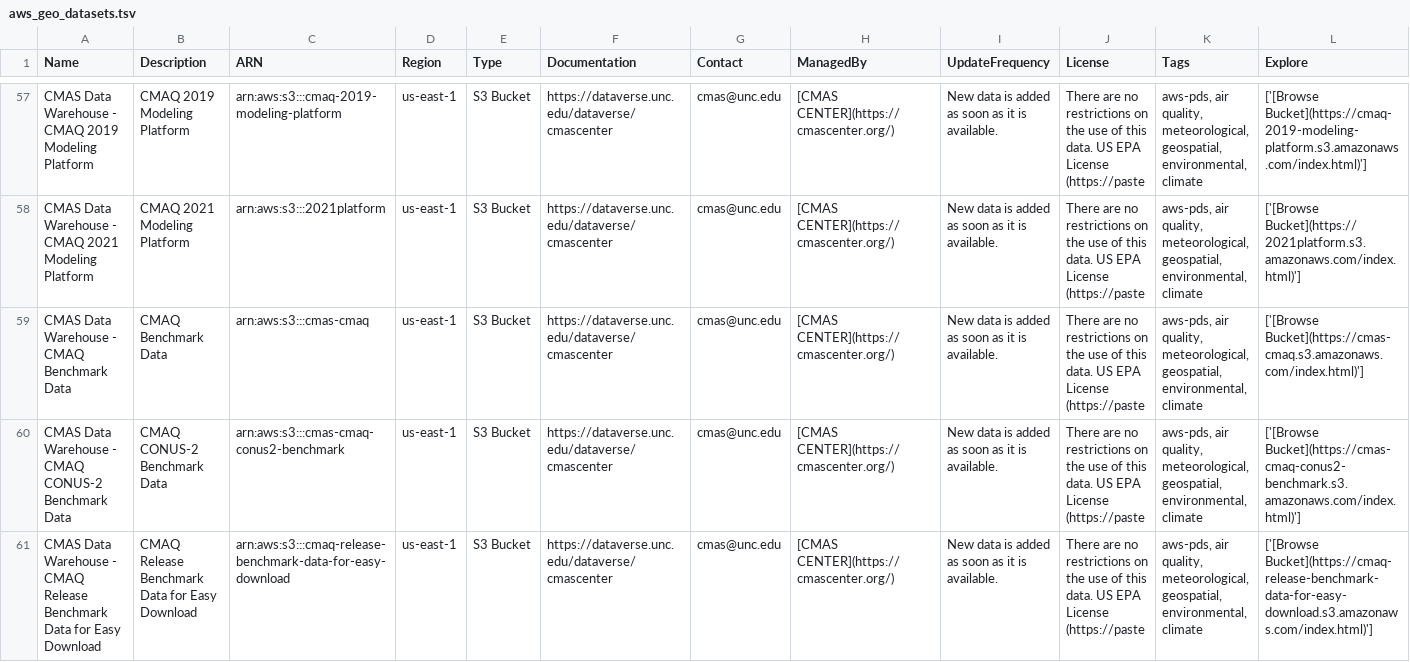
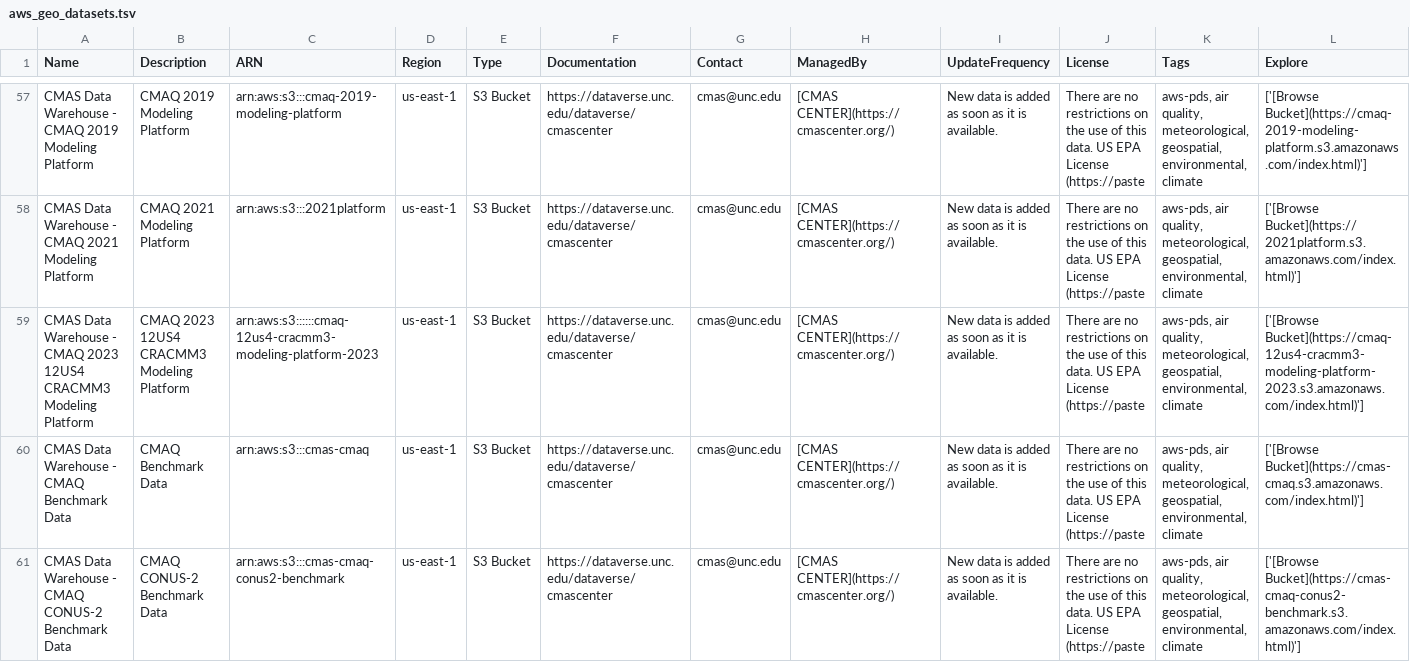
Before and after one commit to opengeos/aws-open-data-geo, a TSV file: aws_geo_datasets.tsv, drawn as a sheet; only a part is shown, gaps mark what is left out; the shorter side is filled out with more unchanged rows; rows hold the shown columns only; the diff names each change by its address in the sheet, - before the commit and + after, or states it on an @@ line.

```diff
--- a/aws_geo_datasets.tsv
+++ b/aws_geo_datasets.tsv
+row 59: CMAS Data Warehouse - CMAQ 2023 12US4 CRACMM3 Modeling Platform | CMAQ 2023 12US4 CRACMM3 Modeling Platform | arn:aws:s3::::::cmaq-12us4-cracmm3-modeling-platform-2023 | us-east-1 | S3 Bucket | https://dataverse.unc.edu/dataverse/cmascenter | cmas@unc.edu | [CMAS CENTER](https://cmascenter.org/) | New data is added as soon as it is available. | There are no restrictions on the use of this data. US EPA License (https://paste | aws-pds, air quality, meteorological, geospatial, environmental, climate | ['[Browse Bucket](https://cmaq-12us4-cracmm3-modeling-platform-2023.s3.amazonaws.com/index.html)']
```
Also changed, not shown: 2 other files.
